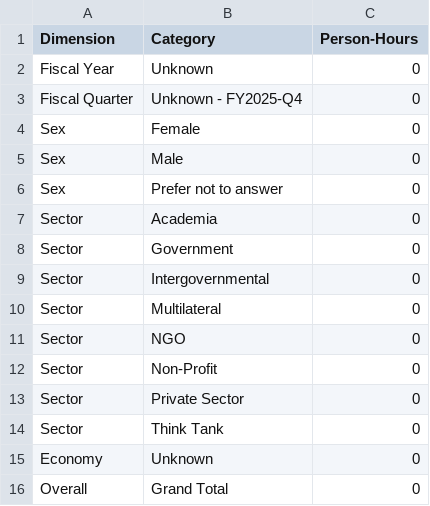
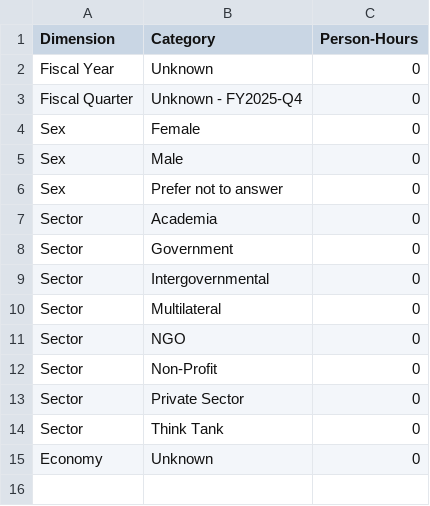
Before and after one commit to usapecrise/US-APEC-RISE-Risk-Monitoring-Suite, a CSV file: person_hours_totals_combined.csv, drawn as a sheet.

```diff
--- a/person_hours_totals_combined.csv
+++ b/person_hours_totals_combined.csv
@@ -15,2 +15 @@ Sector,Think Tank,0
 Economy,Unknown,0
-Overall,Grand Total,0
```
Also changed, not shown: Feedback_Form_Data.csv, Feedback_Form_Data_Long.csv, 20 other files.
